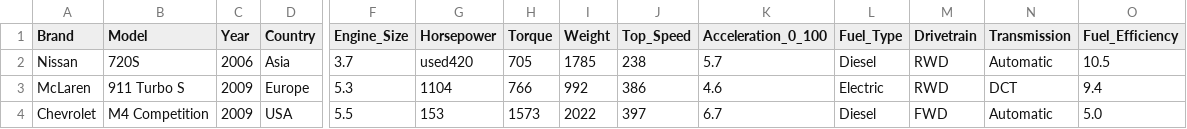
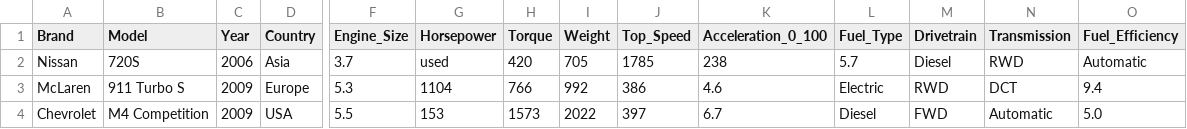
Before and after one commit to ShokrollahMichaelMeraj/Kaggle_dataset_Supercar_price_prediction, a CSV file: data/raw/Elite_Sports_Cars_in_Data.csv, drawn as a sheet; only a part is shown, gaps mark what is left out; removed rows and columns are numbered as before the commit, all else as after; rows hold the shown columns only; the diff names each change by its address in the sheet, - before the commit and + after, or states it on an @@ line.

```diff
--- a/data/raw/Elite_Sports_Cars_in_Data.csv
+++ b/data/raw/Elite_Sports_Cars_in_Data.csv
-row 2: Nissan | 720S | 2006 | Asia | 3.7 | used420 | 705 | 1785 | 238 | 5.7 | Diesel | RWD | Automatic | 10.5
+row 2: Nissan | 720S | 2006 | Asia | 3.7 | used | 420 | 705 | 1785 | 238 | 5.7 | Diesel | RWD | Automatic
```
Also changed, not shown: 6 other files.
